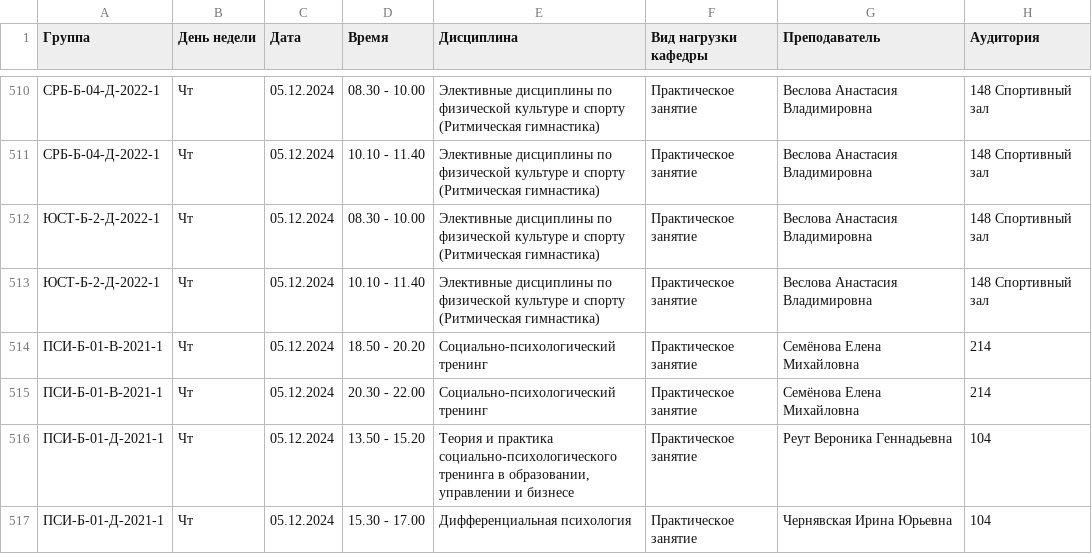
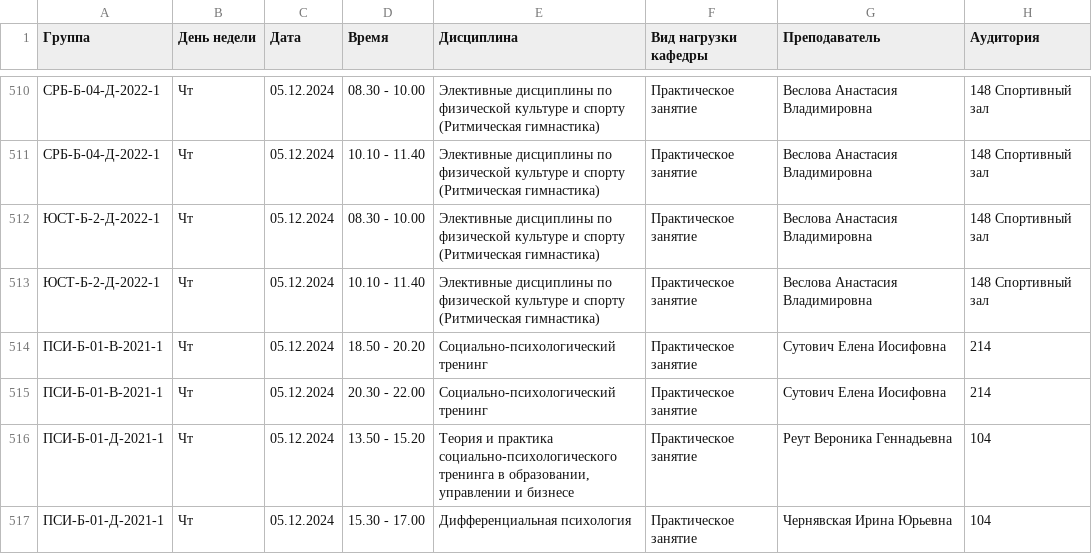
Before and after one commit to dab97/shedule, a CSV file: public/shedule.csv, drawn as a sheet; only a part is shown, gaps mark what is left out; the diff covers the shown part only.

Commit message:
update shedule

```diff
--- a/public/shedule.csv
+++ b/public/shedule.csv
@@ -513,4 +513,4 @@
 ЮСТ-Б-2-Д-2022-1;Чт;05.12.2024;10.10 - 11.40;Элективные дисциплины по физической культуре и спорту (Ритмическая гимнастика);Практическое занятие;Веслова Анастасия Владимировна;148 Спортивный зал
-ПСИ-Б-01-В-2021-1;Чт;05.12.2024;18.50 - 20.20;Социально-психологический тренинг;Практическое занятие;Семёнова Елена Михайловна;214
-ПСИ-Б-01-В-2021-1;Чт;05.12.2024;20.30 - 22.00;Социально-психологический тренинг;Практическое занятие;Семёнова Елена Михайловна;214
+ПСИ-Б-01-В-2021-1;Чт;05.12.2024;18.50 - 20.20;Социально-психологический тренинг;Практическое занятие;Сутович Елена Иосифовна;214
+ПСИ-Б-01-В-2021-1;Чт;05.12.2024;20.30 - 22.00;Социально-психологический тренинг;Практическое занятие;Сутович Елена Иосифовна;214
 ПСИ-Б-01-Д-2021-1;Чт;05.12.2024;13.50 - 15.20;Теория и практика социально-психологического тренинга в образовании, управлении и бизнесе;Практическое занятие;Реут Вероника Геннадьевна;104
```
Also changed, not shown: 2 added rows and 29 edited cells elsewhere in this file.
